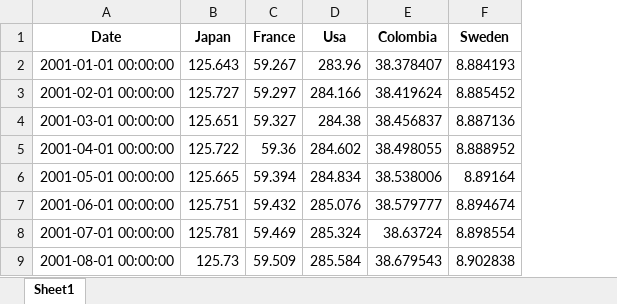
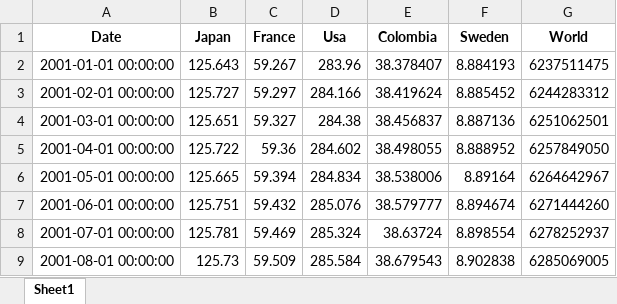
Before and after one commit to zgcharaf/Population-growth-forecast, an Excel workbook: 1_DATA/population_data_bis.xlsx, sheet Sheet1, drawn as a sheet; only a part is shown; values as stored, in another font and other column widths than the file's, no borders; charts and pictures not drawn; the diff names each change by its address in the sheet, - before the commit and + after, or states it on an @@ line.

Commit message:
new data

```diff
--- a/1_DATA/population_data_bis.xlsx (sheet Sheet1)
+++ b/1_DATA/population_data_bis.xlsx (sheet Sheet1)
+column G (World), rows 2-9: 6237511475 | 6244283312 | 6251062501 | 6257849050 | 6264642967 | 6271444260 | 6278252937 | 6285069005
```
Also changed, not shown: charts or pictures.
